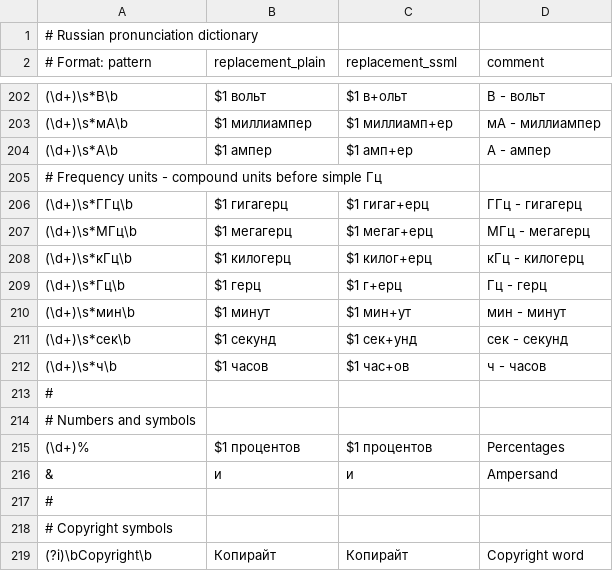
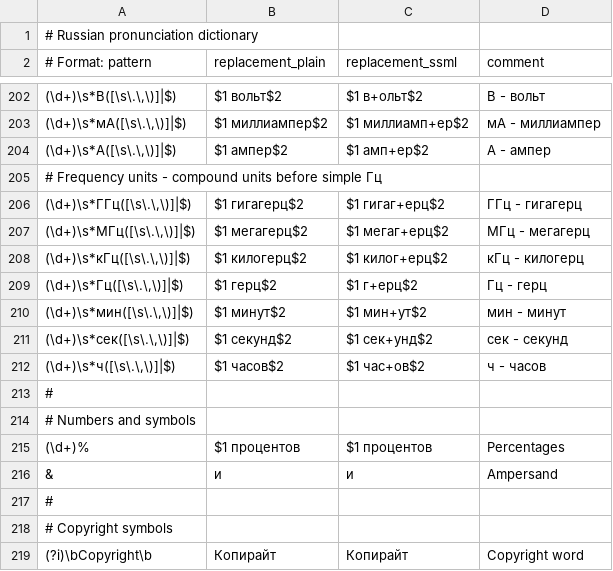
Before and after one commit to vpoluyaktov/biblio-audiobook-builder-tts, a CSV file: internal/sanitize/data/ru.csv, drawn as a sheet; only a part is shown, gaps mark what is left out; the diff covers the shown part only.

Commit message:
Fix pronunciation dictionary patterns to use explicit delimiters instead of word boundaries
Issue: Unit patterns using \b (word boundary) were not matching correctly because \b doesn't work well with Cyrillic characters in Go's regexp package. This caused units like 'м' (meters) to not be replaced, leading to issues like '200 м' not being converted to '200 метров'.

Solution:
1. Changed all unit patterns from \b to ([\s\.\,\)]|$) to explicitly match:
   - Space, dot, comma, closing parenthesis, or end of string
   - This ensures units are only replaced after numbers and at proper boundaries

2. Updated replacements to preserve the matched delimiter using :
   - Pattern: "(\d+)\s*м([\s\.\,\)]|$)"
   - Replacement:  метров
   - The delimiter is captured and preserved in the output

3. Fixed CSV parsing to handle quoted fields properly:
   - Added encoding/csv import
   - Updated parseCSVLine to use csv.NewReader instead of strings.Split
   - This allows patterns with commas to be properly quoted and parsed

4. Quoted all patterns containing commas in character classes to prevent CSV parsing errors

Files Modified:
- internal/sanitize/data/ru.csv: Updated all unit patterns (км/ч, м/с, кг, м, км, etc.)
- internal/sanitize/dictionary.go: Fixed CSV parsing to use encoding/csv
- Specification.md: Documented the new pattern requirements

Impact:
- All unit tests pass (except one pre-existing test bug with empty expected value)
- Patterns now correctly match units after numbers
- Delimiters are preserved in the output
- No more issues with Cyrillic word boundaries

```diff
--- a/internal/sanitize/data/ru.csv
+++ b/internal/sanitize/data/ru.csv
@@ -202,12 +202,12 @@
-(\d+)\s*В\b,$1 вольт,$1 в+ольт,В - вольт
-(\d+)\s*мА\b,$1 миллиампер,$1 миллиамп+ер,мА - миллиампер
-(\d+)\s*А\b,$1 ампер,$1 амп+ер,А - ампер
+"(\d+)\s*В([\s\.\,\)]|$)",$1 вольт$2,$1 в+ольт$2,В - вольт
+"(\d+)\s*мА([\s\.\,\)]|$)",$1 миллиампер$2,$1 миллиамп+ер$2,мА - миллиампер
+"(\d+)\s*А([\s\.\,\)]|$)",$1 ампер$2,$1 амп+ер$2,А - ампер
 # Frequency units - compound units before simple Гц
-(\d+)\s*ГГц\b,$1 гигагерц,$1 гигаг+ерц,ГГц - гигагерц
-(\d+)\s*МГц\b,$1 мегагерц,$1 мегаг+ерц,МГц - мегагерц
-(\d+)\s*кГц\b,$1 килогерц,$1 килог+ерц,кГц - килогерц
-(\d+)\s*Гц\b,$1 герц,$1 г+ерц,Гц - герц
-(\d+)\s*мин\b,$1 минут,$1 мин+ут,мин - минут
-(\d+)\s*сек\b,$1 секунд,$1 сек+унд,сек - секунд
-(\d+)\s*ч\b,$1 часов,$1 час+ов,ч - часов
+"(\d+)\s*ГГц([\s\.\,\)]|$)",$1 гигагерц$2,$1 гигаг+ерц$2,ГГц - гигагерц
+"(\d+)\s*МГц([\s\.\,\)]|$)",$1 мегагерц$2,$1 мегаг+ерц$2,МГц - мегагерц
+"(\d+)\s*кГц([\s\.\,\)]|$)",$1 килогерц$2,$1 килог+ерц$2,кГц - килогерц
+"(\d+)\s*Гц([\s\.\,\)]|$)",$1 герц$2,$1 г+ерц$2,Гц - герц
+"(\d+)\s*мин([\s\.\,\)]|$)",$1 минут$2,$1 мин+ут$2,мин - минут
+"(\d+)\s*сек([\s\.\,\)]|$)",$1 секунд$2,$1 сек+унд$2,сек - секунд
+"(\d+)\s*ч([\s\.\,\)]|$)",$1 часов$2,$1 час+ов$2,ч - часов
 #
```
Also changed, not shown: 60 edited cells elsewhere in this file, 2 other files.
